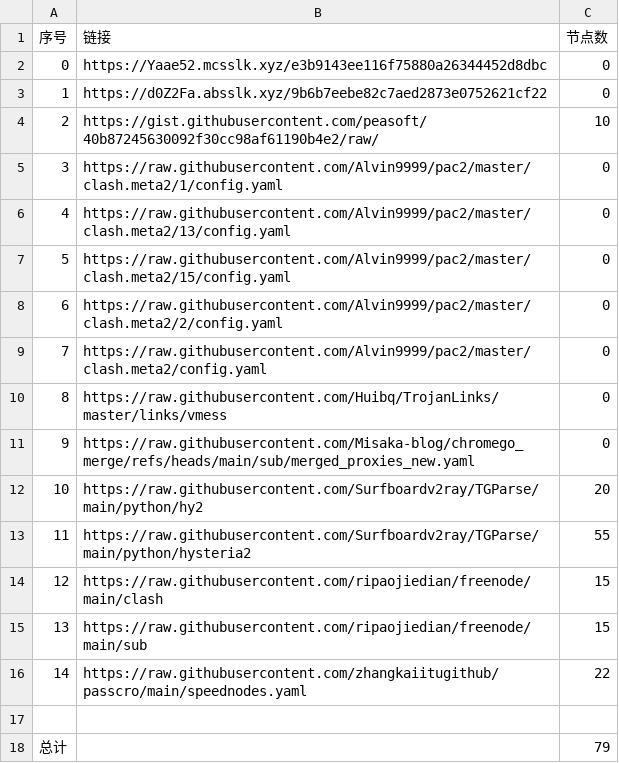
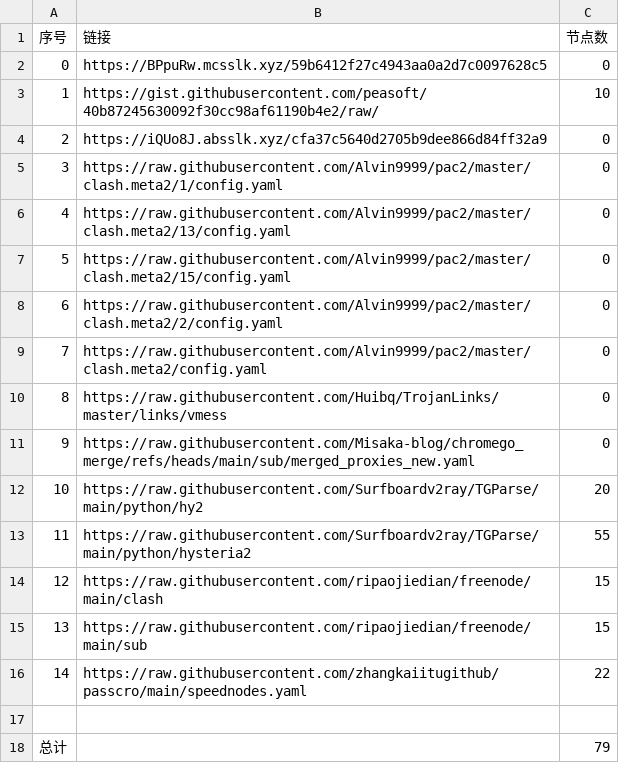
Before and after one commit to this-ooo/nmw, a CSV file: list_result.csv, drawn as a sheet.

```diff
--- a/list_result.csv
+++ b/list_result.csv
@@ -1,5 +1,5 @@
 序号,链接,节点数
-0,https://Yaae52.mcsslk.xyz/e3b9143ee116f75880a26344452d8dbc,0
-1,https://d0Z2Fa.absslk.xyz/9b6b7eebe82c7aed2873e0752621cf22,0
-2,https://gist.githubusercontent.com/peasoft/40b87245630092f30cc98af61190b4e2/raw/,10
+0,https://BPpuRw.mcsslk.xyz/59b6412f27c4943aa0a2d7c0097628c5,0
+1,https://gist.githubusercontent.com/peasoft/40b87245630092f30cc98af61190b4e2/raw/,10
+2,https://iQUo8J.absslk.xyz/cfa37c5640d2705b9dee866d84ff32a9,0
 3,https://raw.githubusercontent.com/Alvin9999/pac2/master/clash.meta2/1/config.yaml,0
```
Also changed, not shown: 3 other files.
